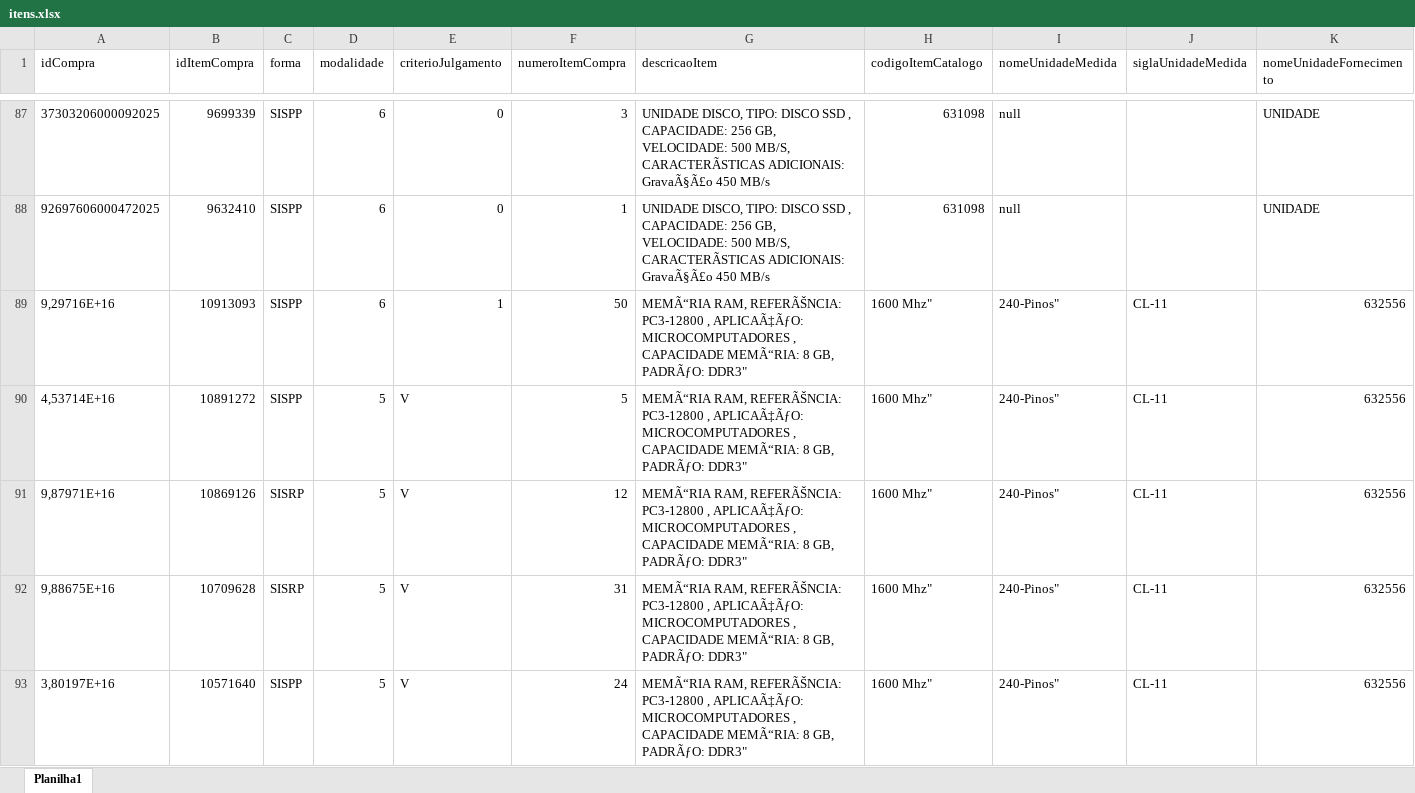
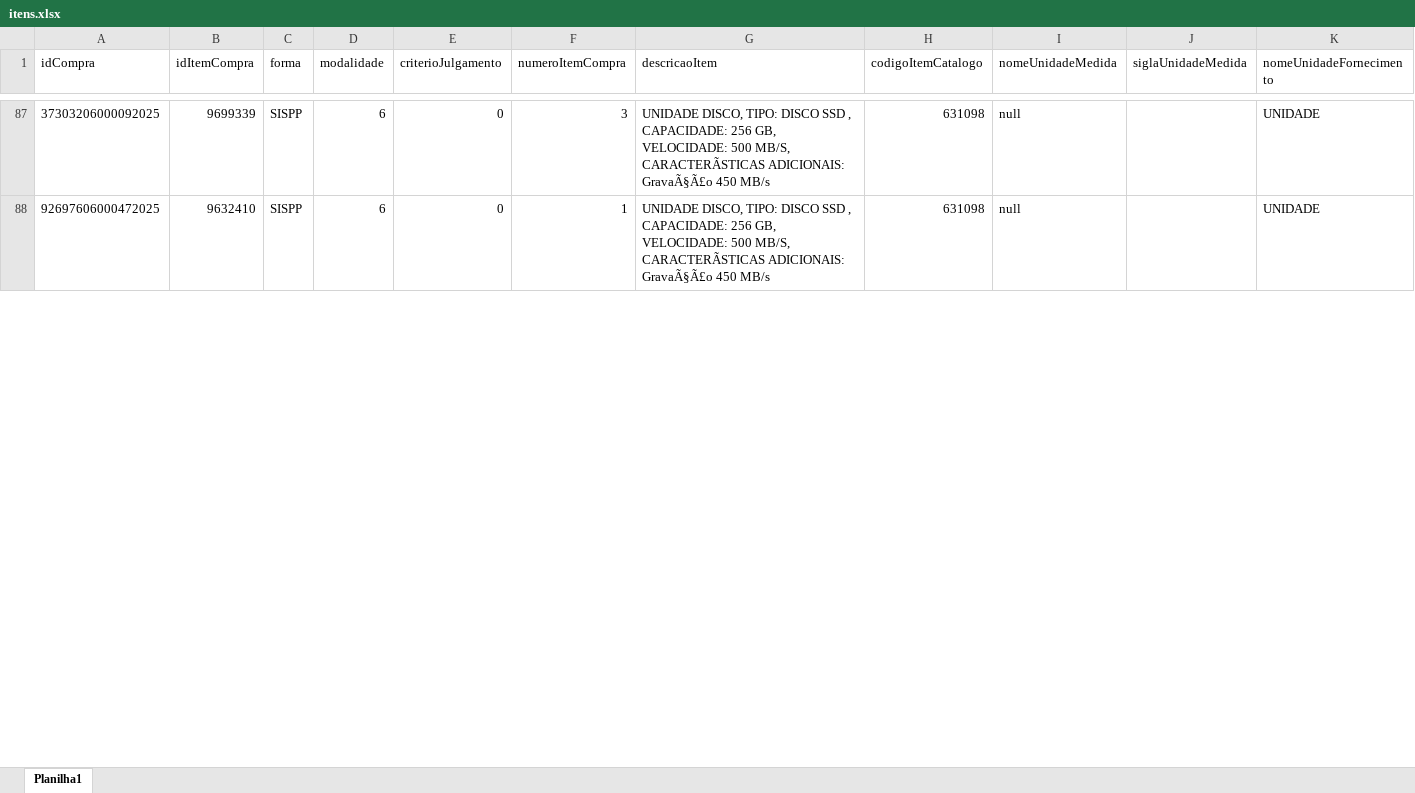
Before and after one commit to rodolfo8cruz/tarefa2, an Excel workbook: itens.xlsx, sheet Planilha1, drawn as a sheet; only a part is shown, gaps mark what is left out; values as stored, in another font and other column widths than the file's, no borders; removed rows and columns are numbered as before the commit, all else as after; rows hold the shown columns only; the diff covers the shown part only; the diff names each change by its address in the sheet, - before the commit and + after, or states it on an @@ line.

Commit message:
Add files via upload

```diff
--- a/itens.xlsx (sheet Planilha1)
+++ b/itens.xlsx (sheet Planilha1)
-row 89: 9,29716E+16 | 10913093 | SISPP | 6 | 1 | 50 | MEMÃ“RIA RAM, REFERÃŠNCIA: PC3-12800 , APLICAÃ‡ÃƒO: MICROCOMPUTADORES , CAPACIDADE MEMÃ“RIA: 8 GB, PADRÃƒO: DDR3" | 1600 Mhz" | 240-Pinos" | CL-11 | 632556
-row 90: 4,53714E+16 | 10891272 | SISPP | 5 | V | 5 | MEMÃ“RIA RAM, REFERÃŠNCIA: PC3-12800 , APLICAÃ‡ÃƒO: MICROCOMPUTADORES , CAPACIDADE MEMÃ“RIA: 8 GB, PADRÃƒO: DDR3" | 1600 Mhz" | 240-Pinos" | CL-11 | 632556
-row 91: 9,87971E+16 | 10869126 | SISRP | 5 | V | 12 | MEMÃ“RIA RAM, REFERÃŠNCIA: PC3-12800 , APLICAÃ‡ÃƒO: MICROCOMPUTADORES , CAPACIDADE MEMÃ“RIA: 8 GB, PADRÃƒO: DDR3" | 1600 Mhz" | 240-Pinos" | CL-11 | 632556
-row 92: 9,88675E+16 | 10709628 | SISRP | 5 | V | 31 | MEMÃ“RIA RAM, REFERÃŠNCIA: PC3-12800 , APLICAÃ‡ÃƒO: MICROCOMPUTADORES , CAPACIDADE MEMÃ“RIA: 8 GB, PADRÃƒO: DDR3" | 1600 Mhz" | 240-Pinos" | CL-11 | 632556
-row 93: 3,80197E+16 | 10571640 | SISPP | 5 | V | 24 | MEMÃ“RIA RAM, REFERÃŠNCIA: PC3-12800 , APLICAÃ‡ÃƒO: MICROCOMPUTADORES , CAPACIDADE MEMÃ“RIA: 8 GB, PADRÃƒO: DDR3" | 1600 Mhz" | 240-Pinos" | CL-11 | 632556
```
Also changed, not shown: 28 added rows and 23 removed rows elsewhere in this sheet.
